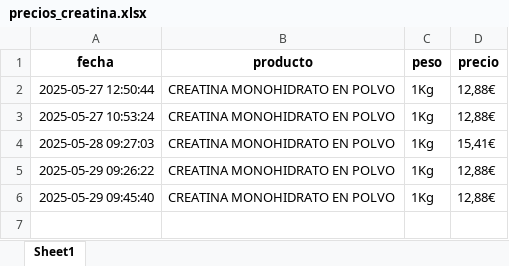
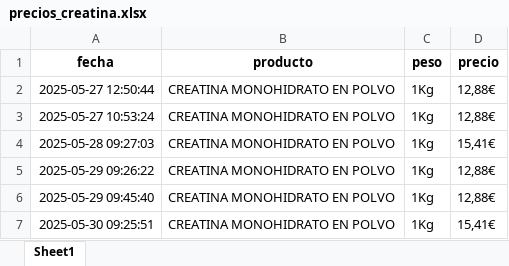
Before and after one commit to sergiosgd01/scraping-precios, an Excel workbook: precios_creatina.xlsx, sheet Sheet1, drawn as a sheet; values as stored, in another font and other column widths than the file's, no borders; the diff names each change by its address in the sheet, - before the commit and + after, or states it on an @@ line.

```diff
--- a/precios_creatina.xlsx (sheet Sheet1)
+++ b/precios_creatina.xlsx (sheet Sheet1)
+row 7: 2025-05-30 09:25:51 | CREATINA MONOHIDRATO EN POLVO | 1Kg | 15,41€
```
Also changed, not shown: precios_evowhey.xlsx, 2 other files.
